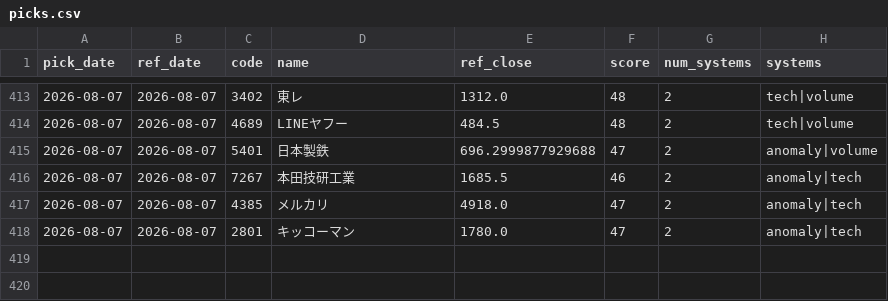
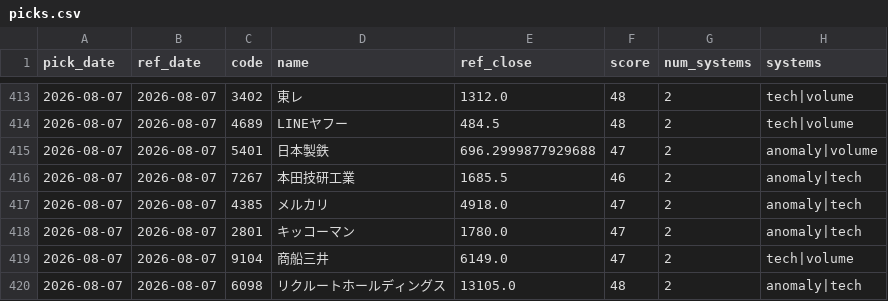
Before and after one commit to Resapan159/Kabu-app, a CSV file: history/picks.csv, drawn as a sheet; only a part is shown, gaps mark what is left out; the diff names each change by its address in the sheet, - before the commit and + after, or states it on an @@ line.

```diff
--- a/history/picks.csv
+++ b/history/picks.csv
+row 419: 2026-08-07 | 2026-08-07 | 9104 | 商船三井 | 6149.0 | 47 | 2 | tech|volume
+row 420: 2026-08-07 | 2026-08-07 | 6098 | リクルートホールディングス | 13105.0 | 48 | 2 | anomaly|tech
```
Also changed, not shown: history/results.csv, 3 other files.
